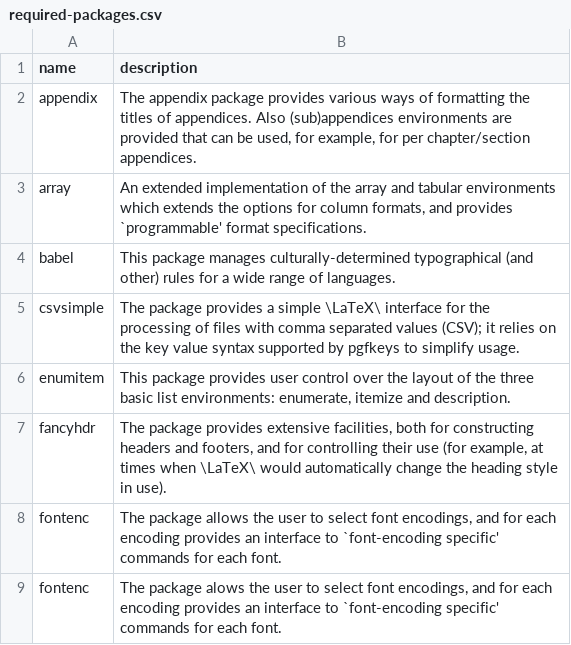
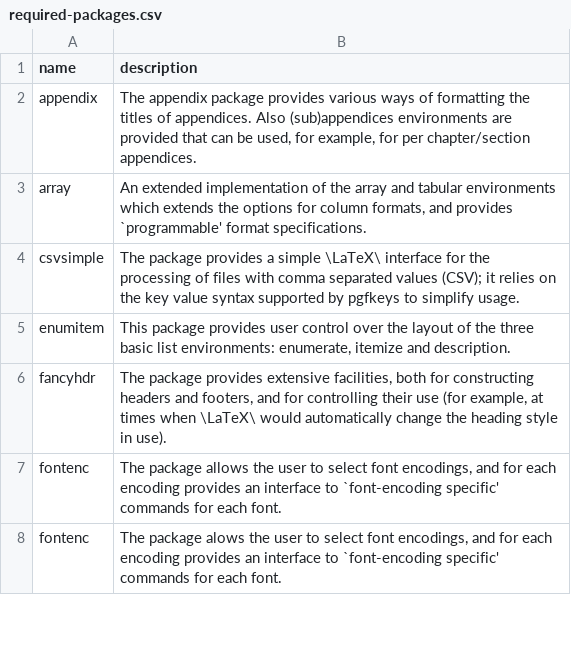
Before and after one commit to Traap/tlc-article, a CSV file: data/required-packages.csv, drawn as a sheet; only a part is shown; the diff names each change by its address in the sheet, - before the commit and + after, or states it on an @@ line.

Commit message:
Remove babel package.

```diff
--- a/data/required-packages.csv
+++ b/data/required-packages.csv
-row 4: babel | This package manages culturally-determined typographical (and other) rules for a wide range of languages.
```
Also changed, not shown: 1 other file.
